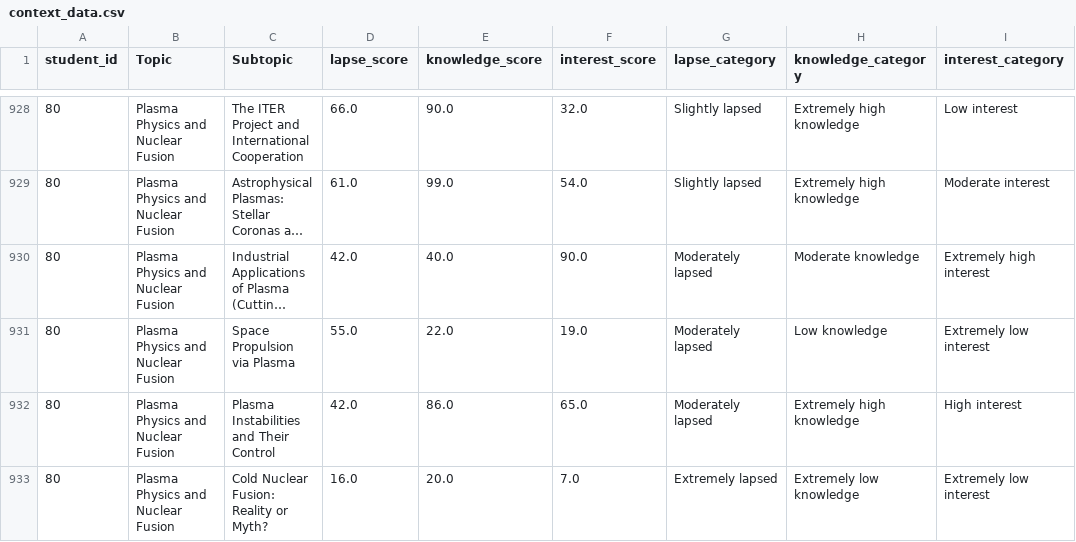
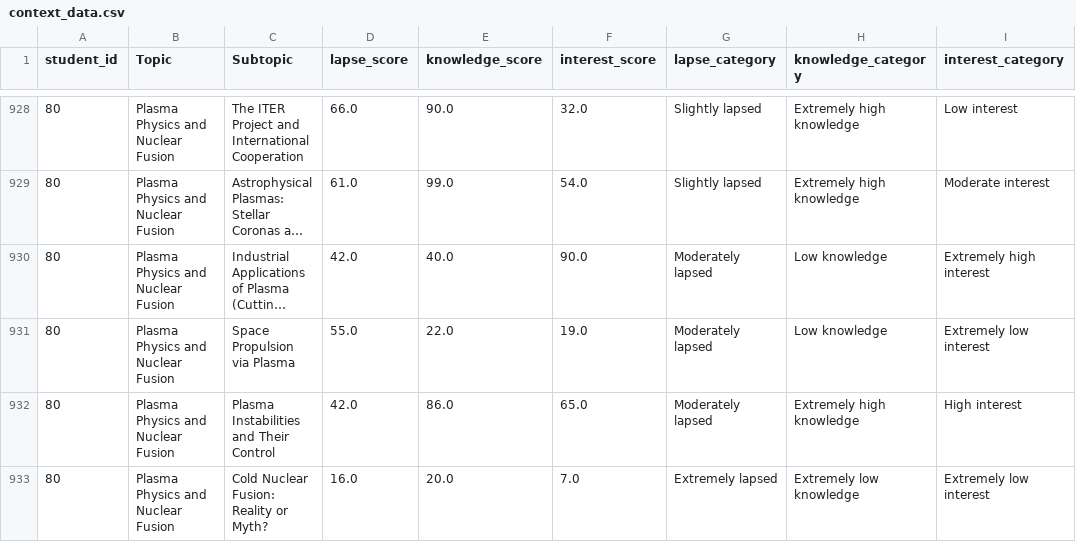
Before and after one commit to andreamurari/TesiMagistrale_NextQuerySuggestion, a CSV file: GeminiAPI_x_streamlit/context_data.csv, drawn as a sheet; only a part is shown, gaps mark what is left out; long unchanged cells end in …; the diff covers the shown part only; the diff names each change by its address in the sheet, - before the commit and + after, or states it on an @@ line.

```diff
--- a/GeminiAPI_x_streamlit/context_data.csv
+++ b/GeminiAPI_x_streamlit/context_data.csv
-H930 (knowledge_category): Moderate knowledge
+H930 (knowledge_category): Low knowledge
```
Also changed, not shown: 2 added rows and 53 edited cells elsewhere in this file, GeminiAPI_x_streamlit/token_usage_log.csv, 2 other files.
